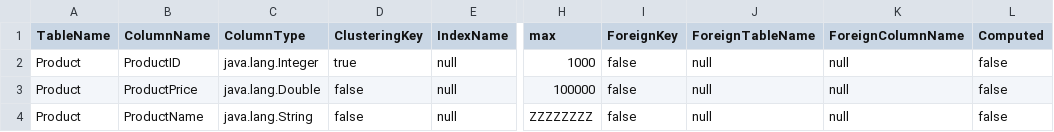
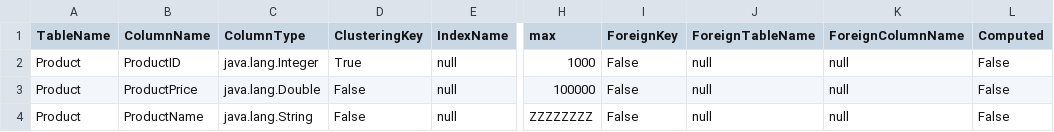
Before and after one commit to OmarT123/Simple-Database-Engine, a CSV file: metadata.csv, drawn as a sheet; only a part is shown, gaps mark what is left out; the diff names each change by its address in the sheet, - before the commit and + after, or states it on an @@ line.

Commit message:
insert tuples when no index is not created on table

```diff
--- a/metadata.csv
+++ b/metadata.csv
-D2 (ClusteringKey): true
+D2 (ClusteringKey): True
-I2:I4 (ForeignKey): false
+I2:I4 (ForeignKey): False
-L2:L4 (Computed): false
+L2:L4 (Computed): False
-D3:D4 (ClusteringKey): false
+D3:D4 (ClusteringKey): False
```
Also changed, not shown: 14 other files.
